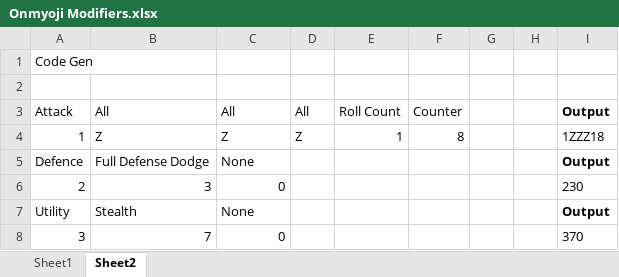
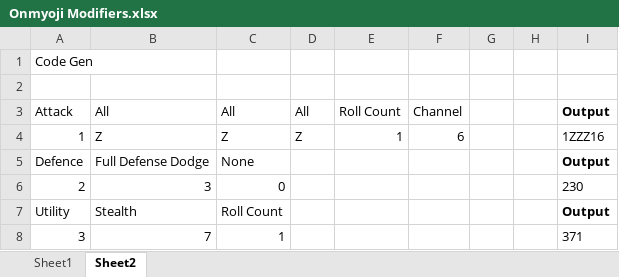
Before and after one commit to TheScottishninja/Onmyoji, an Excel workbook: Onmyoji Modifiers.xlsx, sheet Sheet2, drawn as a sheet; values as stored, in another font and other column widths than the file's, no borders; the diff names each change by its address in the sheet, - before the commit and + after, or states it on an @@ line.

```diff
--- a/Onmyoji Modifiers.xlsx (sheet Sheet2)
+++ b/Onmyoji Modifiers.xlsx (sheet Sheet2)
-F3: Counter
+F3: Channel
-F4: 8
+F4: 6
-I4: 1ZZZ18
+I4: 1ZZZ16
-C7: None
+C7: Roll Count
-C8: 0
+C8: 1
-I8: 370
+I8: 371
```
Also changed, not shown: 3 other files.
